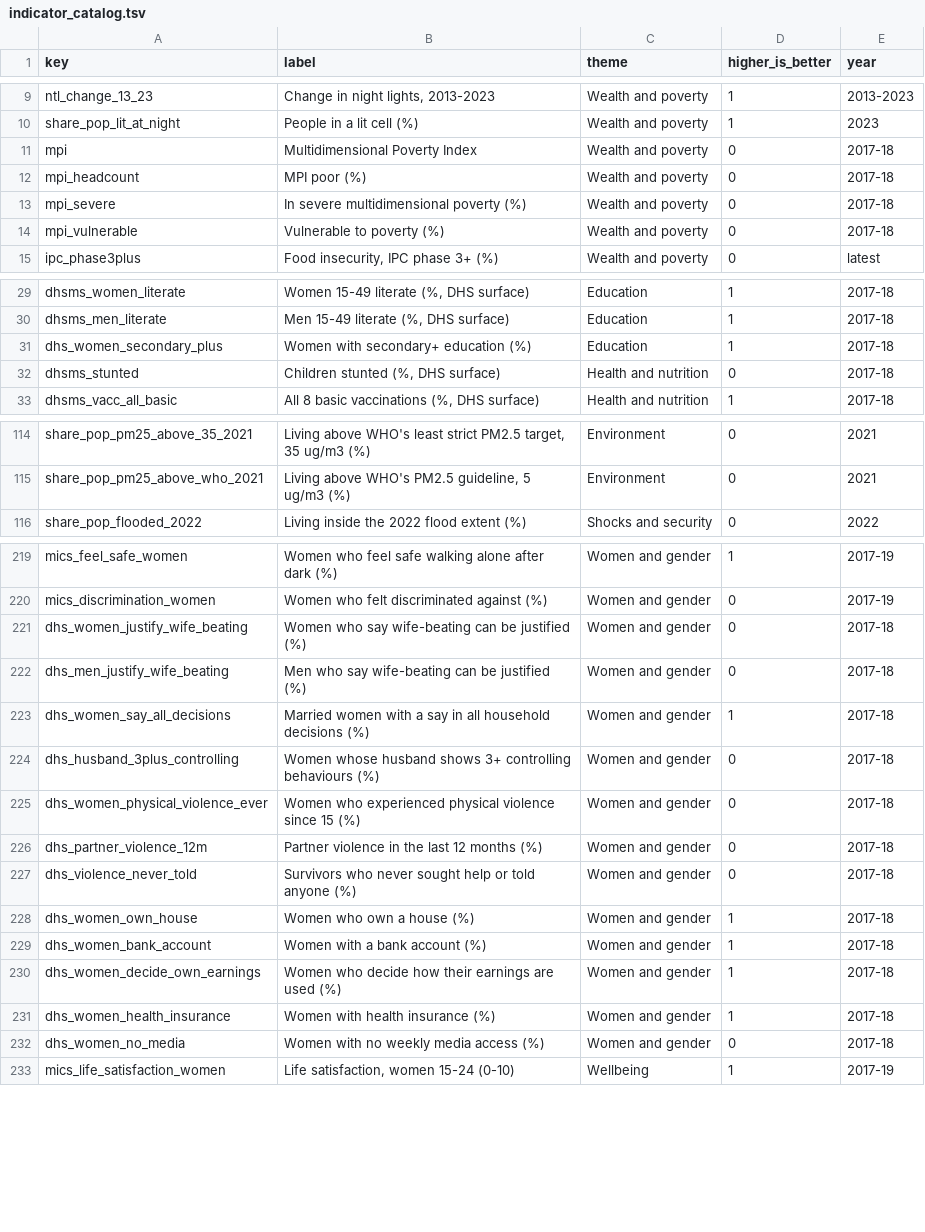
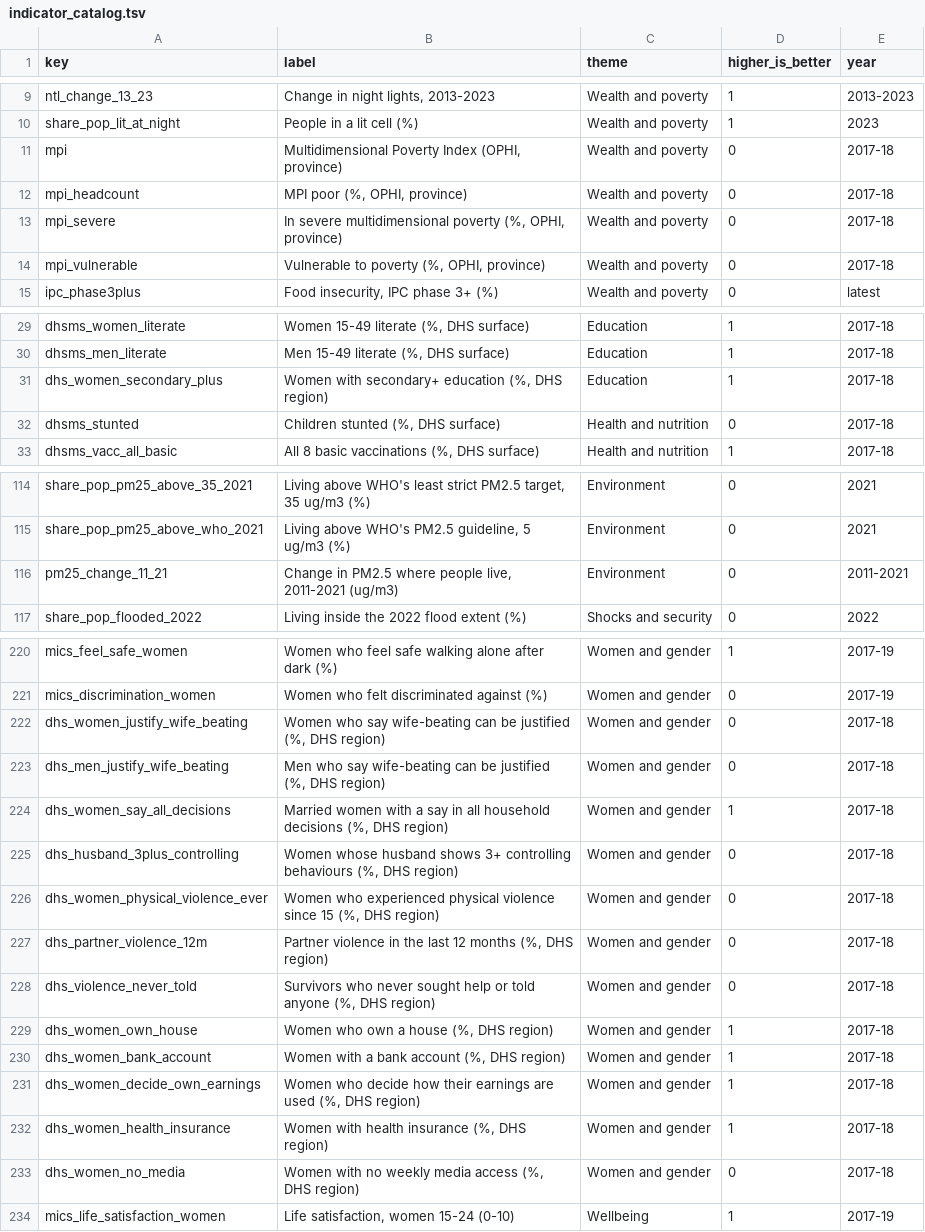
Before and after one commit to RaufNawaz/Sufi-Shrines, a TSV file: pipeline/gis/atlas/indicator_catalog.tsv, drawn as a sheet; only a part is shown, gaps mark what is left out; the diff covers the shown part only.

```diff
--- a/pipeline/gis/atlas/indicator_catalog.tsv
+++ b/pipeline/gis/atlas/indicator_catalog.tsv
@@ -10,6 +10,6 @@ ntl_change_13_23	Change in night lights, 2013-2023	Wealth and poverty	1	2013-202
 share_pop_lit_at_night	People in a lit cell (%)	Wealth and poverty	1	2023
-mpi	Multidimensional Poverty Index	Wealth and poverty	0	2017-18
-mpi_headcount	MPI poor (%)	Wealth and poverty	0	2017-18
-mpi_severe	In severe multidimensional poverty (%)	Wealth and poverty	0	2017-18
-mpi_vulnerable	Vulnerable to poverty (%)	Wealth and poverty	0	2017-18
+mpi	Multidimensional Poverty Index (OPHI, province)	Wealth and poverty	0	2017-18
+mpi_headcount	MPI poor (%, OPHI, province)	Wealth and poverty	0	2017-18
+mpi_severe	In severe multidimensional poverty (%, OPHI, province)	Wealth and poverty	0	2017-18
+mpi_vulnerable	Vulnerable to poverty (%, OPHI, province)	Wealth and poverty	0	2017-18
 ipc_phase3plus	Food insecurity, IPC phase 3+ (%)	Wealth and poverty	0	latest
@@ -30,3 +30,3 @@ dhsms_women_literate	Women 15-49 literate (%, DHS surface)	Education	1	2017-18
 dhsms_men_literate	Men 15-49 literate (%, DHS surface)	Education	1	2017-18
-dhs_women_secondary_plus	Women with secondary+ education (%)	Education	1	2017-18
+dhs_women_secondary_plus	Women with secondary+ education (%, DHS region)	Education	1	2017-18
 dhsms_stunted	Children stunted (%, DHS surface)	Health and nutrition	0	2017-18
@@ -115,2 +115,3 @@ share_pop_pm25_above_35_2021	Living above WHO's least strict PM2.5 target, 35 ug
 share_pop_pm25_above_who_2021	Living above WHO's PM2.5 guideline, 5 ug/m3 (%)	Environment	0	2021
+pm25_change_11_21	Change in PM2.5 where people live, 2011-2021 (ug/m3)	Environment	0	2011-2021
 share_pop_flooded_2022	Living inside the 2022 flood extent (%)	Shocks and security	0	2022
@@ -220,14 +221,14 @@ mics_feel_safe_women	Women who feel safe walking alone after dark (%)	Women and
 mics_discrimination_women	Women who felt discriminated against (%)	Women and gender	0	2017-19
-dhs_women_justify_wife_beating	Women who say wife-beating can be justified (%)	Women and gender	0	2017-18
-dhs_men_justify_wife_beating	Men who say wife-beating can be justified (%)	Women and gender	0	2017-18
-dhs_women_say_all_decisions	Married women with a say in all household decisions (%)	Women and gender	1	2017-18
-dhs_husband_3plus_controlling	Women whose husband shows 3+ controlling behaviours (%)	Women and gender	0	2017-18
-dhs_women_physical_violence_ever	Women who experienced physical violence since 15 (%)	Women and gender	0	2017-18
-dhs_partner_violence_12m	Partner violence in the last 12 months (%)	Women and gender	0	2017-18
-dhs_violence_never_told	Survivors who never sought help or told anyone (%)	Women and gender	0	2017-18
-dhs_women_own_house	Women who own a house (%)	Women and gender	1	2017-18
-dhs_women_bank_account	Women with a bank account (%)	Women and gender	1	2017-18
-dhs_women_decide_own_earnings	Women who decide how their earnings are used (%)	Women and gender	1	2017-18
-dhs_women_health_insurance	Women with health insurance (%)	Women and gender	1	2017-18
-dhs_women_no_media	Women with no weekly media access (%)	Women and gender	0	2017-18
+dhs_women_justify_wife_beating	Women who say wife-beating can be justified (%, DHS region)	Women and gender	0	2017-18
+dhs_men_justify_wife_beating	Men who say wife-beating can be justified (%, DHS region)	Women and gender	0	2017-18
+dhs_women_say_all_decisions	Married women with a say in all household decisions (%, DHS region)	Women and gender	1	2017-18
+dhs_husband_3plus_controlling	Women whose husband shows 3+ controlling behaviours (%, DHS region)	Women and gender	0	2017-18
+dhs_women_physical_violence_ever	Women who experienced physical violence since 15 (%, DHS region)	Women and gender	0	2017-18
+dhs_partner_violence_12m	Partner violence in the last 12 months (%, DHS region)	Women and gender	0	2017-18
+dhs_violence_never_told	Survivors who never sought help or told anyone (%, DHS region)	Women and gender	0	2017-18
+dhs_women_own_house	Women who own a house (%, DHS region)	Women and gender	1	2017-18
+dhs_women_bank_account	Women with a bank account (%, DHS region)	Women and gender	1	2017-18
+dhs_women_decide_own_earnings	Women who decide how their earnings are used (%, DHS region)	Women and gender	1	2017-18
+dhs_women_health_insurance	Women with health insurance (%, DHS region)	Women and gender	1	2017-18
+dhs_women_no_media	Women with no weekly media access (%, DHS region)	Women and gender	0	2017-18
 mics_life_satisfaction_women	Life satisfaction, women 15-24 (0-10)	Wellbeing	1	2017-19
```
Also changed, not shown: 11 edited cells elsewhere in this file, pipeline/gis/atlas/atlas_codebook.csv, pipeline/gis/atlas/atlas_district.csv, 13 other files.
